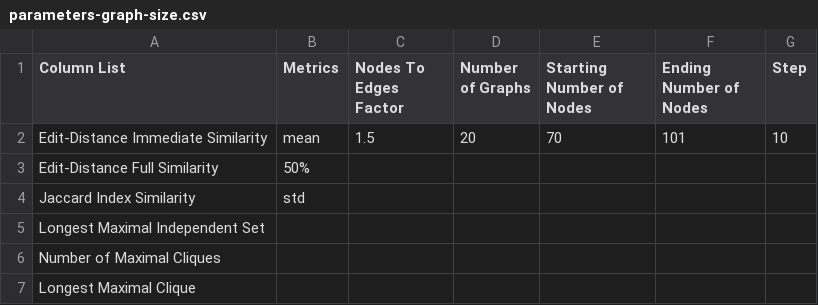
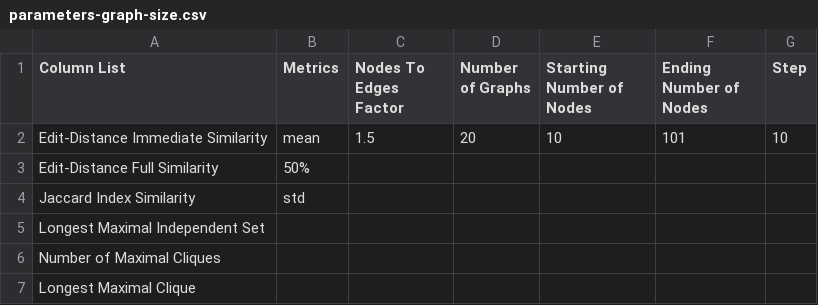
Before and after one commit to nico-espinosadice/abductive-theory, a CSV file: Similarity Python Files/Experiment - Graph Size Distribution/parameters-graph-size.csv, drawn as a sheet.

```diff
--- a/Similarity Python Files/Experiment - Graph Size Distribution/parameters-graph-size.csv
+++ b/Similarity Python Files/Experiment - Graph Size Distribution/parameters-graph-size.csv
@@ -1,3 +1,3 @@
 Column List,Metrics,Nodes To Edges Factor,Number of Graphs,Starting Number of Nodes,Ending Number of Nodes,Step
-Edit-Distance Immediate Similarity,mean,1.5,20,70,101,10
+Edit-Distance Immediate Similarity,mean,1.5,20,10,101,10
 Edit-Distance Full Similarity,50%,,,,,
```
Also changed, not shown: Similarity Python Files/Experiment - Edges Factor/Data/edges-factor-dist-10-40-1.0-3.1-0.5.csv, Similarity Python Files/Experiment - Edges Factor/parameters-edges-factor.csv, 33 other files.
